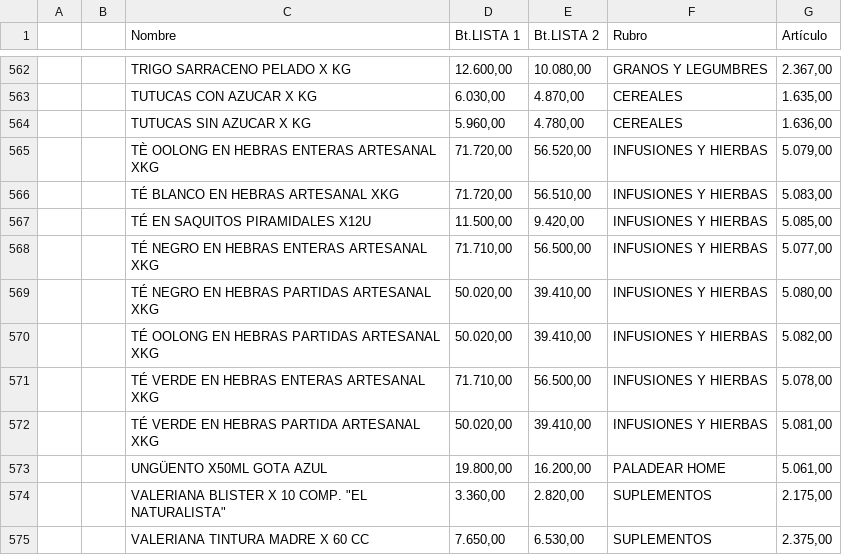
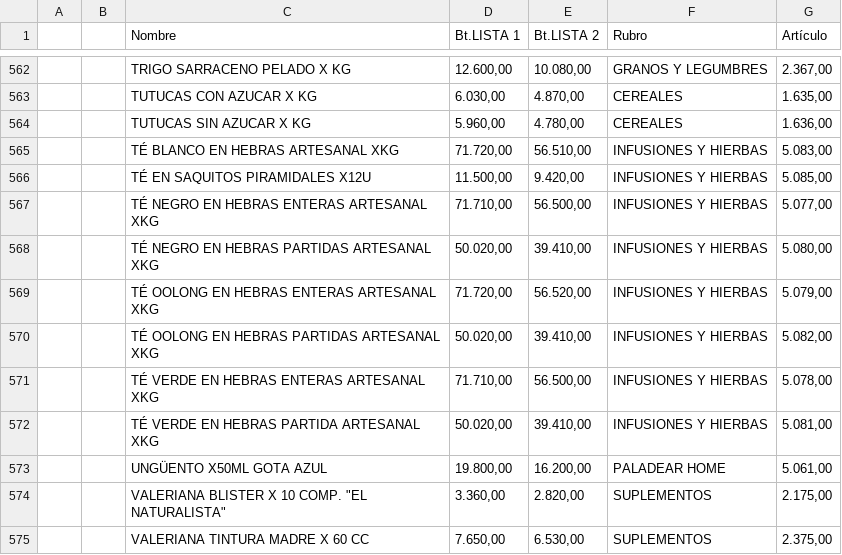
Before and after one commit to paladear/paladeartienda, a CSV file: precios-min.csv, drawn as a sheet; only a part is shown, gaps mark what is left out.

Commit message:
Precios desde E-Pyme (602 productos)

```diff
--- a/precios-min.csv
+++ b/precios-min.csv
@@ -564,3 +564,2 @@
 ,,TUTUCAS SIN AZUCAR X KG,"5.960,00","4.780,00",CEREALES,"1.636,00"
-,,TÈ OOLONG EN HEBRAS ENTERAS ARTESANAL XKG,"71.720,00","56.520,00",INFUSIONES Y HIERBAS,"5.079,00"
 ,,TÉ BLANCO EN HEBRAS ARTESANAL XKG,"71.720,00","56.510,00",INFUSIONES Y HIERBAS,"5.083,00"
@@ -569,2 +568,3 @@
 ,,TÉ NEGRO EN HEBRAS PARTIDAS ARTESANAL XKG,"50.020,00","39.410,00",INFUSIONES Y HIERBAS,"5.080,00"
+,,TÉ OOLONG EN HEBRAS ENTERAS ARTESANAL XKG,"71.720,00","56.520,00",INFUSIONES Y HIERBAS,"5.079,00"
 ,,TÉ OOLONG EN HEBRAS PARTIDAS ARTESANAL XKG,"50.020,00","39.410,00",INFUSIONES Y HIERBAS,"5.082,00"
```
Also changed, not shown: 1 other file.
